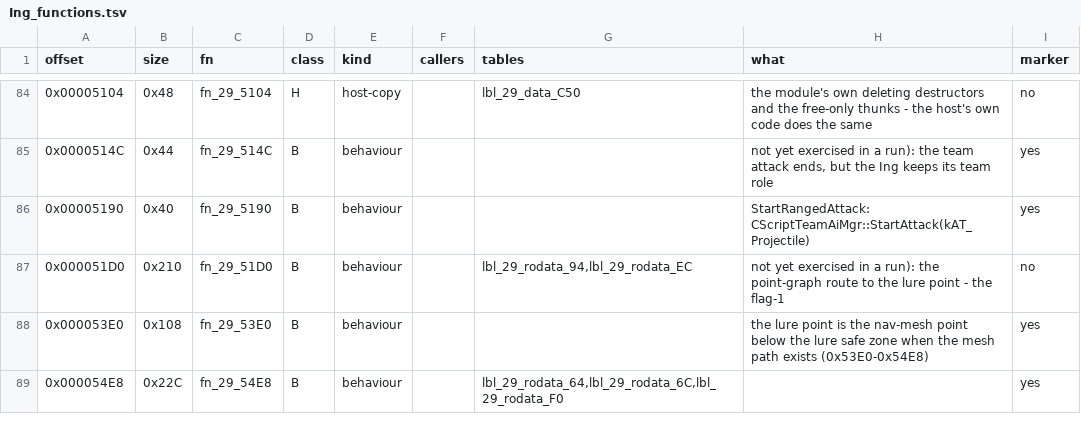
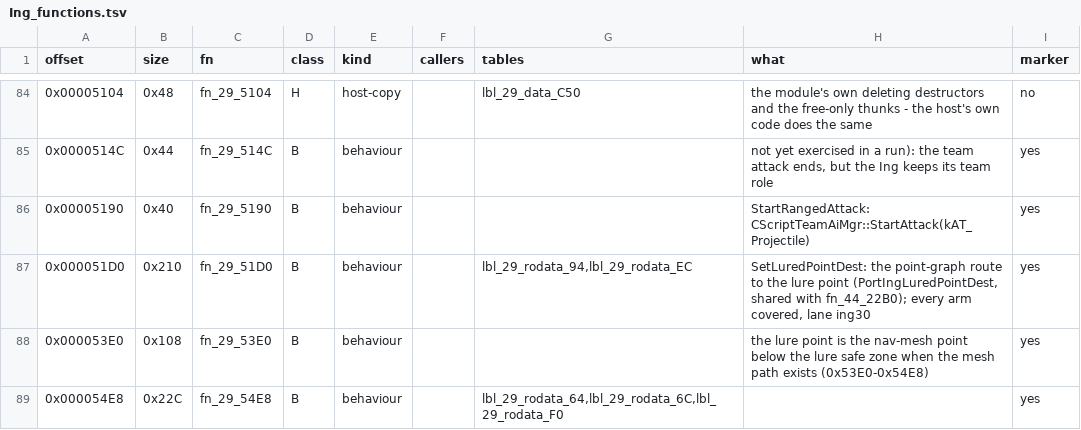
Before and after one commit to NitrosGits/MetroidPrime2Port-DSU, a TSV file: docs/module-analysis/Ing_functions.tsv, drawn as a sheet; only a part is shown, gaps mark what is left out; the diff covers the shown part only.

Commit message:
Ing: lane ing30 docs (A.35, tsv marks, 10E64 -> T) and its coverage driver/force spec

```diff
--- a/docs/module-analysis/Ing_functions.tsv
+++ b/docs/module-analysis/Ing_functions.tsv
@@ -86,3 +86,3 @@ offset	size	fn	class	kind	callers	tables	what	marker
 0x00005190	0x40	fn_29_5190	B	behaviour			StartRangedAttack: CScriptTeamAiMgr::StartAttack(kAT_Projectile)	yes
-0x000051D0	0x210	fn_29_51D0	B	behaviour		lbl_29_rodata_94,lbl_29_rodata_EC	not yet exercised in a run): the point-graph route to the lure point - the flag-1	no
+0x000051D0	0x210	fn_29_51D0	B	behaviour		lbl_29_rodata_94,lbl_29_rodata_EC	SetLuredPointDest: the point-graph route to the lure point (PortIngLuredPointDest, shared with fn_44_22B0); every arm covered, lane ing30	yes
 0x000053E0	0x108	fn_29_53E0	B	behaviour			the lure point is the nav-mesh point below the lure safe zone when the mesh path exists (0x53E0-0x54E8)	yes
```
Also changed, not shown: 11 edited cells elsewhere in this file, 3 other files.
